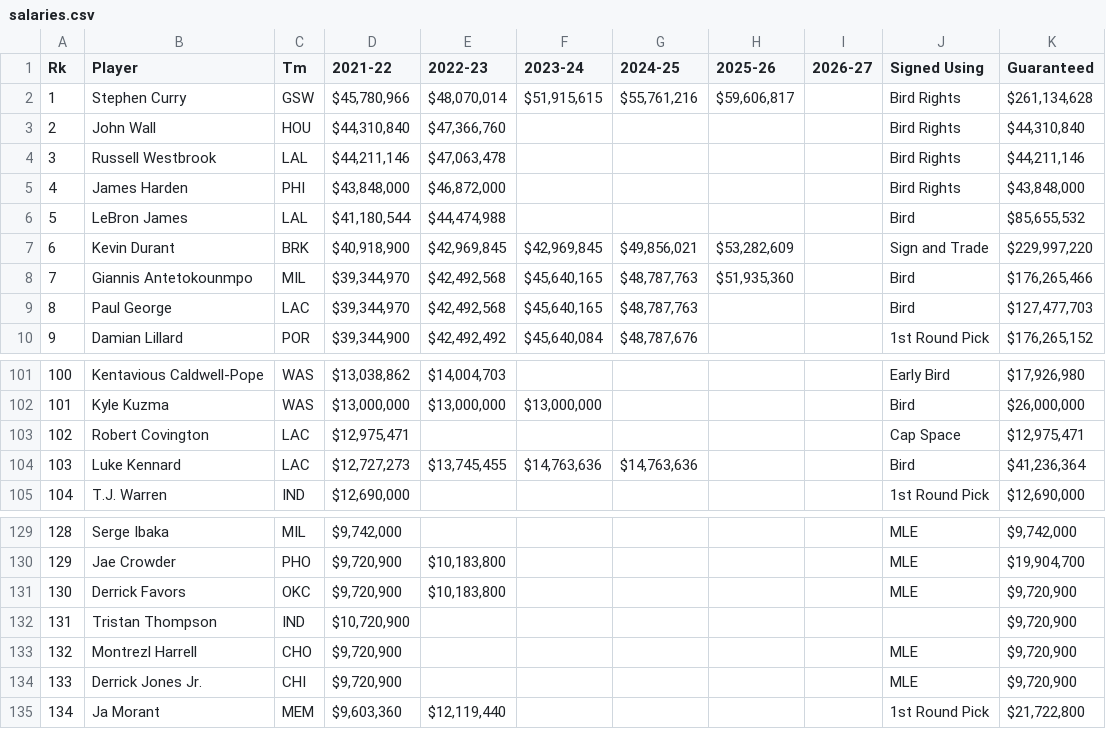
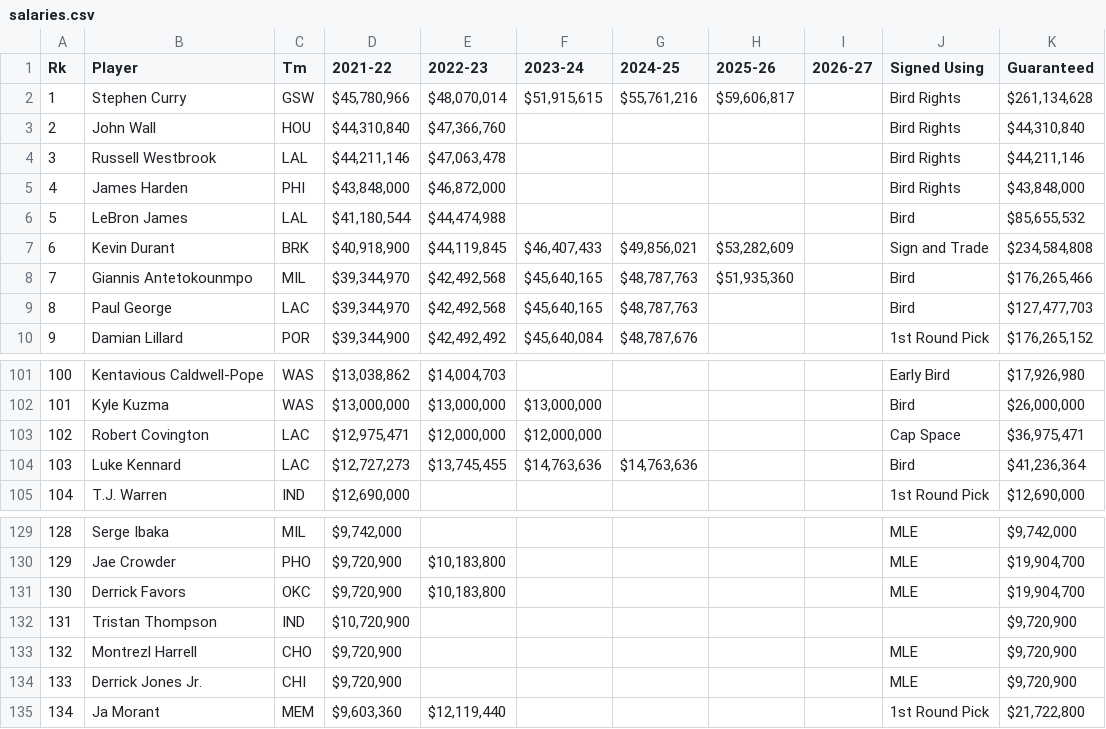
Before and after one commit to caHaber/flat-data-nba-salaries, a CSV file: public/data/salaries.csv, drawn as a sheet; only a part is shown, gaps mark what is left out.

Commit message:
Flat: latest data (2022-06-01T02:25:38.113Z) {   "date": "2022-06-01T02:25:38.113Z",   "files": [     {       "name": "public/data/per_game_stats.csv",       "deltaBytes": 0,       "source": "https://www.basketball-reference.com/contracts/players.html"     },     {       "name": "public/data/salaries.csv",       "deltaBytes": 23,       "source": "https://www.basketball-reference.com/contracts/players.html"     }   ] }

```diff
--- a/public/data/salaries.csv
+++ b/public/data/salaries.csv
@@ -6,3 +6,3 @@
 "5","LeBron James","LAL","$41,180,544","$44,474,988","","","","","Bird","$85,655,532"
-"6","Kevin Durant","BRK","$40,918,900","$42,969,845","$42,969,845","$49,856,021","$53,282,609","","Sign and Trade","$229,997,220"
+"6","Kevin Durant","BRK","$40,918,900","$44,119,845","$46,407,433","$49,856,021","$53,282,609","","Sign and Trade","$234,584,808"
 "7","Giannis Antetokounmpo","MIL","$39,344,970","$42,492,568","$45,640,165","$48,787,763","$51,935,360","","Bird","$176,265,466"
@@ -102,3 +102,3 @@
 "101","Kyle Kuzma","WAS","$13,000,000","$13,000,000","$13,000,000","","","","Bird","$26,000,000"
-"102","Robert Covington","LAC","$12,975,471","","","","","","Cap Space","$12,975,471"
+"102","Robert Covington","LAC","$12,975,471","$12,000,000","$12,000,000","","","","Cap Space","$36,975,471"
 "103","Luke Kennard","LAC","$12,727,273","$13,745,455","$14,763,636","$14,763,636","","","Bird","$41,236,364"
@@ -130,3 +130,3 @@
 "129","Jae Crowder","PHO","$9,720,900","$10,183,800","","","","","MLE","$19,904,700"
-"130","Derrick Favors","OKC","$9,720,900","$10,183,800","","","","","MLE","$9,720,900"
+"130","Derrick Favors","OKC","$9,720,900","$10,183,800","","","","","MLE","$19,904,700"
 "131","Tristan Thompson","IND","$10,720,900","","","","","","","$9,720,900"
```
Also changed, not shown: public/data/per_game_stats.csv.
